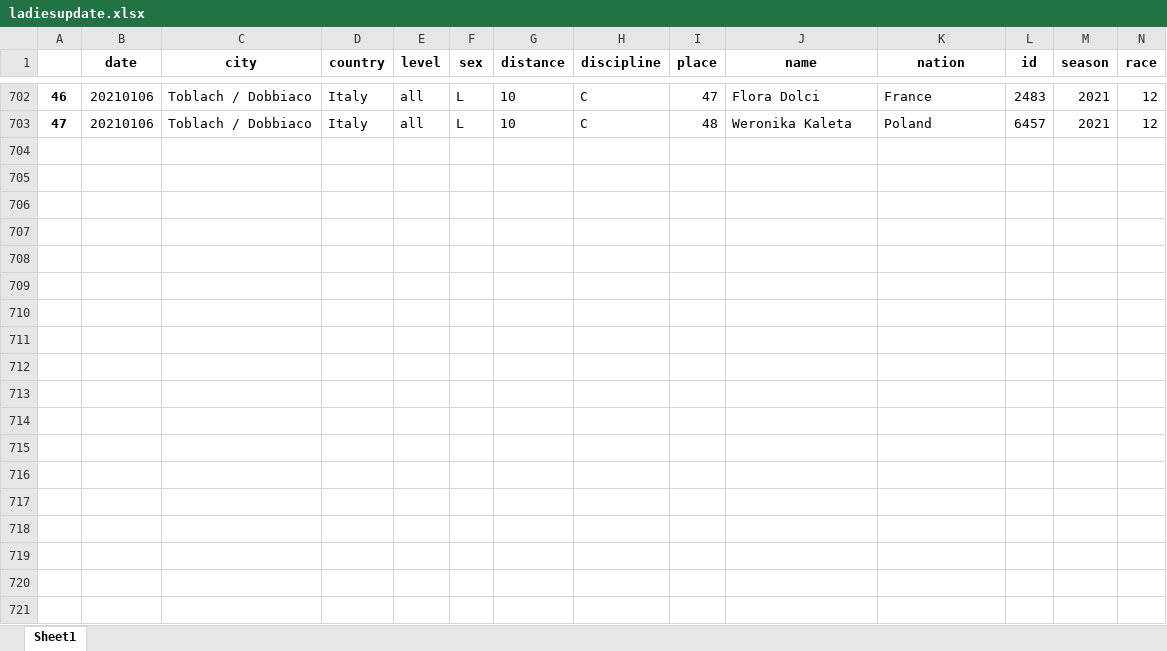
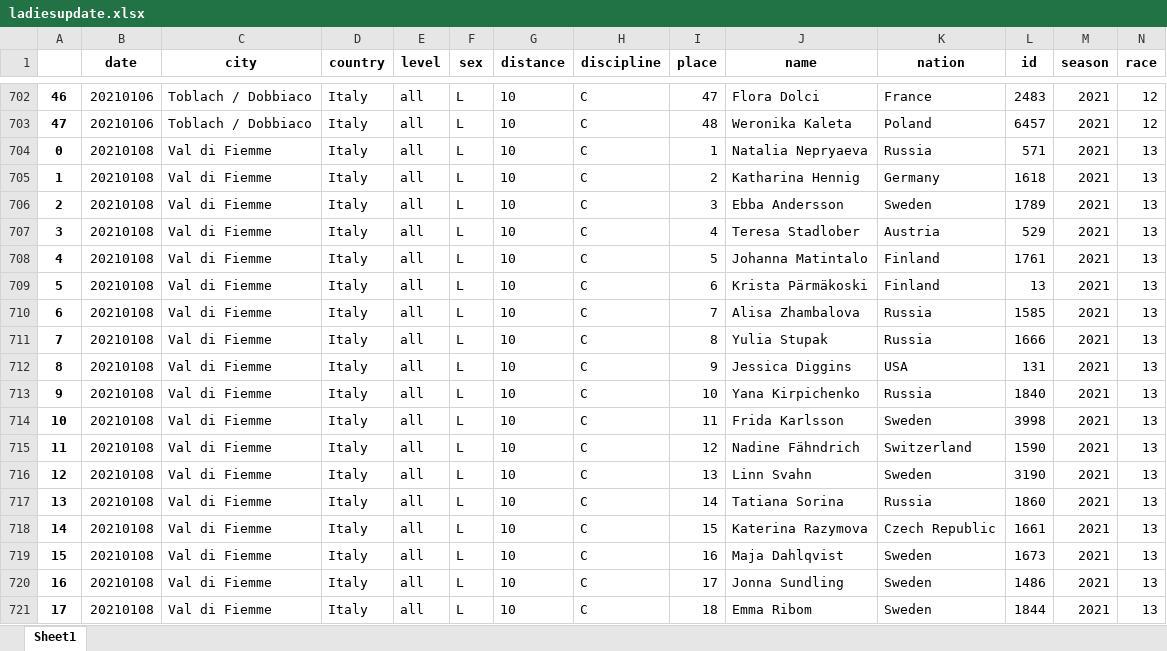
Before and after one commit to syvjohansen/elo, an Excel workbook: elo/python/ski/ladies/ladiesupdate.xlsx, sheet Sheet1, drawn as a sheet; only a part is shown, gaps mark what is left out; values as stored, in another font and other column widths than the file's, no borders; rows hold the shown columns only; the diff covers the shown part only; the diff names each change by its address in the sheet, - before the commit and + after, or states it on an @@ line.

```diff
--- a/elo/python/ski/ladies/ladiesupdate.xlsx (sheet Sheet1)
+++ b/elo/python/ski/ladies/ladiesupdate.xlsx (sheet Sheet1)
+row 704: 0 | 20210108 | Val di Fiemme | Italy | all | L | 10 | C | 1 | Natalia Nepryaeva | Russia | 571 | 2021 | 13
+row 705: 1 | 20210108 | Val di Fiemme | Italy | all | L | 10 | C | 2 | Katharina Hennig | Germany | 1618 | 2021 | 13
+row 706: 2 | 20210108 | Val di Fiemme | Italy | all | L | 10 | C | 3 | Ebba Andersson | Sweden | 1789 | 2021 | 13
+row 707: 3 | 20210108 | Val di Fiemme | Italy | all | L | 10 | C | 4 | Teresa Stadlober | Austria | 529 | 2021 | 13
+row 708: 4 | 20210108 | Val di Fiemme | Italy | all | L | 10 | C | 5 | Johanna Matintalo | Finland | 1761 | 2021 | 13
+row 709: 5 | 20210108 | Val di Fiemme | Italy | all | L | 10 | C | 6 | Krista Pärmäkoski | Finland | 13 | 2021 | 13
+row 710: 6 | 20210108 | Val di Fiemme | Italy | all | L | 10 | C | 7 | Alisa Zhambalova | Russia | 1585 | 2021 | 13
+row 711: 7 | 20210108 | Val di Fiemme | Italy | all | L | 10 | C | 8 | Yulia Stupak | Russia | 1666 | 2021 | 13
+row 712: 8 | 20210108 | Val di Fiemme | Italy | all | L | 10 | C | 9 | Jessica Diggins | USA | 131 | 2021 | 13
+row 713: 9 | 20210108 | Val di Fiemme | Italy | all | L | 10 | C | 10 | Yana Kirpichenko | Russia | 1840 | 2021 | 13
+row 714: 10 | 20210108 | Val di Fiemme | Italy | all | L | 10 | C | 11 | Frida Karlsson | Sweden | 3998 | 2021 | 13
+row 715: 11 | 20210108 | Val di Fiemme | Italy | all | L | 10 | C | 12 | Nadine Fähndrich | Switzerland | 1590 | 2021 | 13
+row 716: 12 | 20210108 | Val di Fiemme | Italy | all | L | 10 | C | 13 | Linn Svahn | Sweden | 3190 | 2021 | 13
+row 717: 13 | 20210108 | Val di Fiemme | Italy | all | L | 10 | C | 14 | Tatiana Sorina | Russia | 1860 | 2021 | 13
+row 718: 14 | 20210108 | Val di Fiemme | Italy | all | L | 10 | C | 15 | Katerina Razymova | Czech Republic | 1661 | 2021 | 13
+row 719: 15 | 20210108 | Val di Fiemme | Italy | all | L | 10 | C | 16 | Maja Dahlqvist | Sweden | 1673 | 2021 | 13
+row 720: 16 | 20210108 | Val di Fiemme | Italy | all | L | 10 | C | 17 | Jonna Sundling | Sweden | 1486 | 2021 | 13
+row 721: 17 | 20210108 | Val di Fiemme | Italy | all | L | 10 | C | 18 | Emma Ribom | Sweden | 1844 | 2021 | 13
```
Also changed, not shown: 67 added rows elsewhere in this sheet, elo/excel365/update_scrape.xlsx, elo/fantasy_scores.xlsx, 44 other files.
